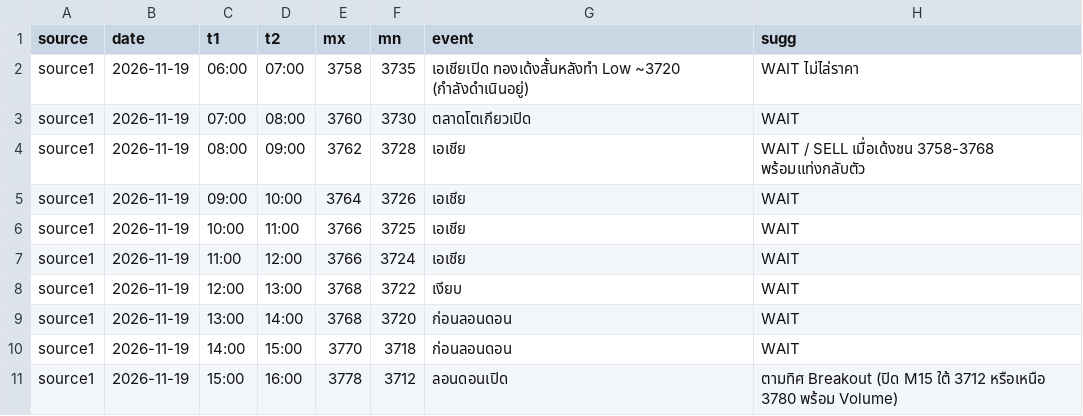
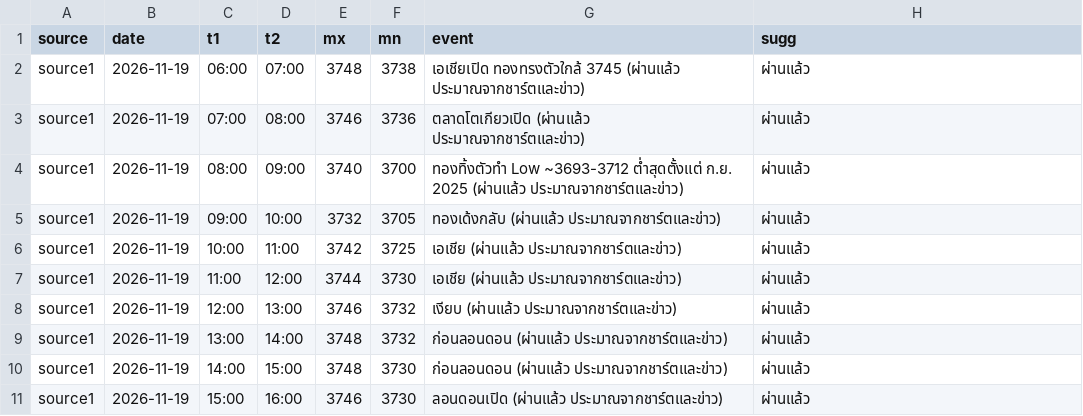
Before and after one commit to seksanta/chart, a CSV file: source1.csv, drawn as a sheet; only a part is shown; the diff covers the shown part only.

```diff
--- a/source1.csv
+++ b/source1.csv
@@ -1,11 +1,11 @@
 source,date,t1,t2,mx,mn,event,sugg
-source1,2026-11-19,06:00,07:00,3758,3735,เอเชียเปิด ทองเด้งสั้นหลังทำ Low ~3720 (กำลังดำเนินอยู่),WAIT ไม่ไล่ราคา
-source1,2026-11-19,07:00,08:00,3760,3730,ตลาดโตเกียวเปิด,WAIT
-source1,2026-11-19,08:00,09:00,3762,3728,เอเชีย,WAIT / SELL เมื่อเด้งชน 3758-3768 พร้อมแท่งกลับตัว
-source1,2026-11-19,09:00,10:00,3764,3726,เอเชีย,WAIT
-source1,2026-11-19,10:00,11:00,3766,3725,เอเชีย,WAIT
-source1,2026-11-19,11:00,12:00,3766,3724,เอเชีย,WAIT
-source1,2026-11-19,12:00,13:00,3768,3722,เงียบ,WAIT
-source1,2026-11-19,13:00,14:00,3768,3720,ก่อนลอนดอน,WAIT
-source1,2026-11-19,14:00,15:00,3770,3718,ก่อนลอนดอน,WAIT
-source1,2026-11-19,15:00,16:00,3778,3712,ลอนดอนเปิด,ตามทิศ Breakout (ปิด M15 ใต้ 3712 หรือเหนือ 3780 พร้อม Volume)
+source1,2026-11-19,06:00,07:00,3748,3738,เอเชียเปิด ทองทรงตัวใกล้ 3745 (ผ่านแล้ว ประมาณจากชาร์ตและข่าว),ผ่านแล้ว
+source1,2026-11-19,07:00,08:00,3746,3736,ตลาดโตเกียวเปิด (ผ่านแล้ว ประมาณจากชาร์ตและข่าว),ผ่านแล้ว
+source1,2026-11-19,08:00,09:00,3740,3700,ทองทิ้งตัวทำ Low ~3693-3712 ต่ำสุดตั้งแต่ ก.ย. 2025 (ผ่านแล้ว ประมาณจากชาร์ตและข่าว),ผ่านแล้ว
+source1,2026-11-19,09:00,10:00,3732,3705,ทองเด้งกลับ (ผ่านแล้ว ประมาณจากชาร์ตและข่าว),ผ่านแล้ว
+source1,2026-11-19,10:00,11:00,3742,3725,เอเชีย (ผ่านแล้ว ประมาณจากชาร์ตและข่าว),ผ่านแล้ว
+source1,2026-11-19,11:00,12:00,3744,3730,เอเชีย (ผ่านแล้ว ประมาณจากชาร์ตและข่าว),ผ่านแล้ว
+source1,2026-11-19,12:00,13:00,3746,3732,เงียบ (ผ่านแล้ว ประมาณจากชาร์ตและข่าว),ผ่านแล้ว
+source1,2026-11-19,13:00,14:00,3748,3732,ก่อนลอนดอน (ผ่านแล้ว ประมาณจากชาร์ตและข่าว),ผ่านแล้ว
+source1,2026-11-19,14:00,15:00,3748,3730,ก่อนลอนดอน (ผ่านแล้ว ประมาณจากชาร์ตและข่าว),ผ่านแล้ว
+source1,2026-11-19,15:00,16:00,3746,3730,ลอนดอนเปิด (ผ่านแล้ว ประมาณจากชาร์ตและข่าว),ผ่านแล้ว
```
Also changed, not shown: 32 edited cells elsewhere in this file, source2.csv, source3.csv, 3 other files.
